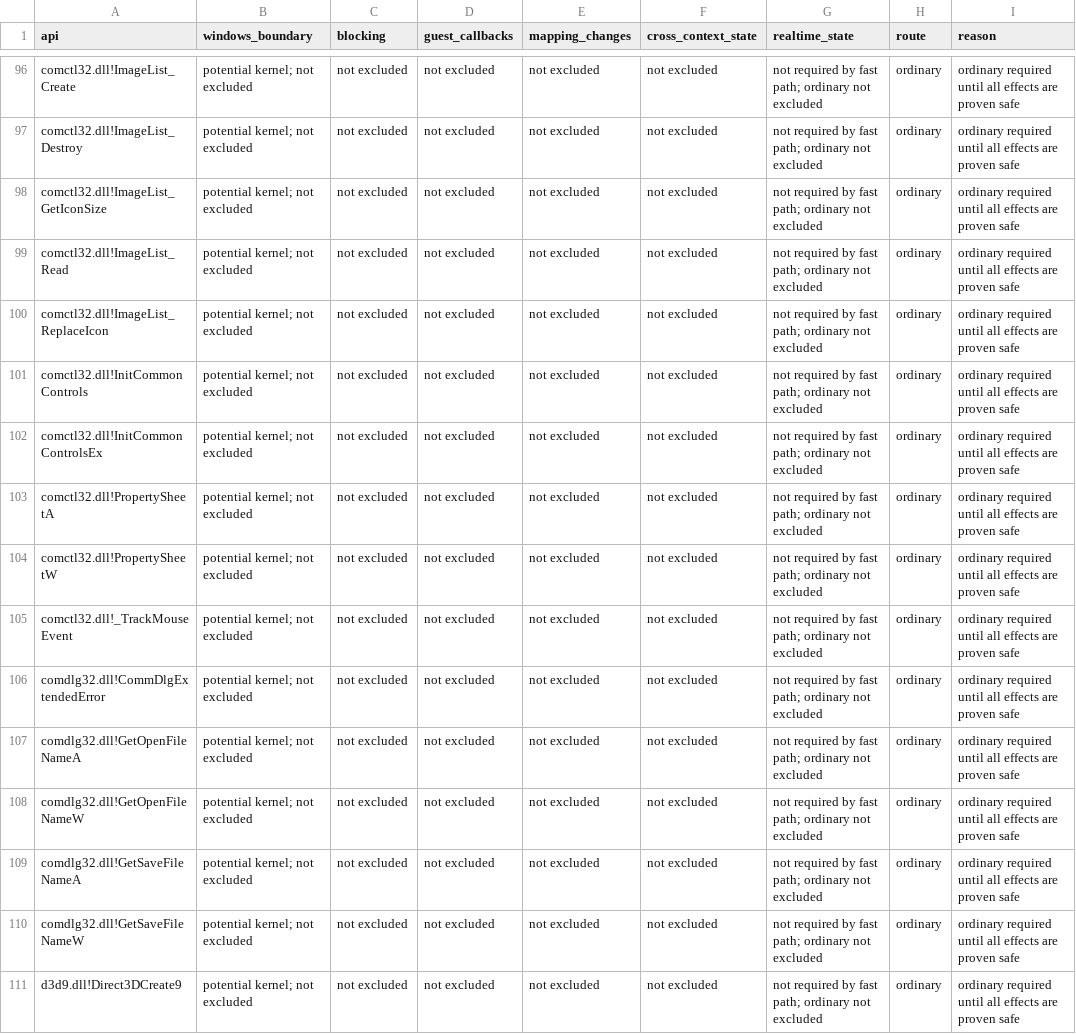
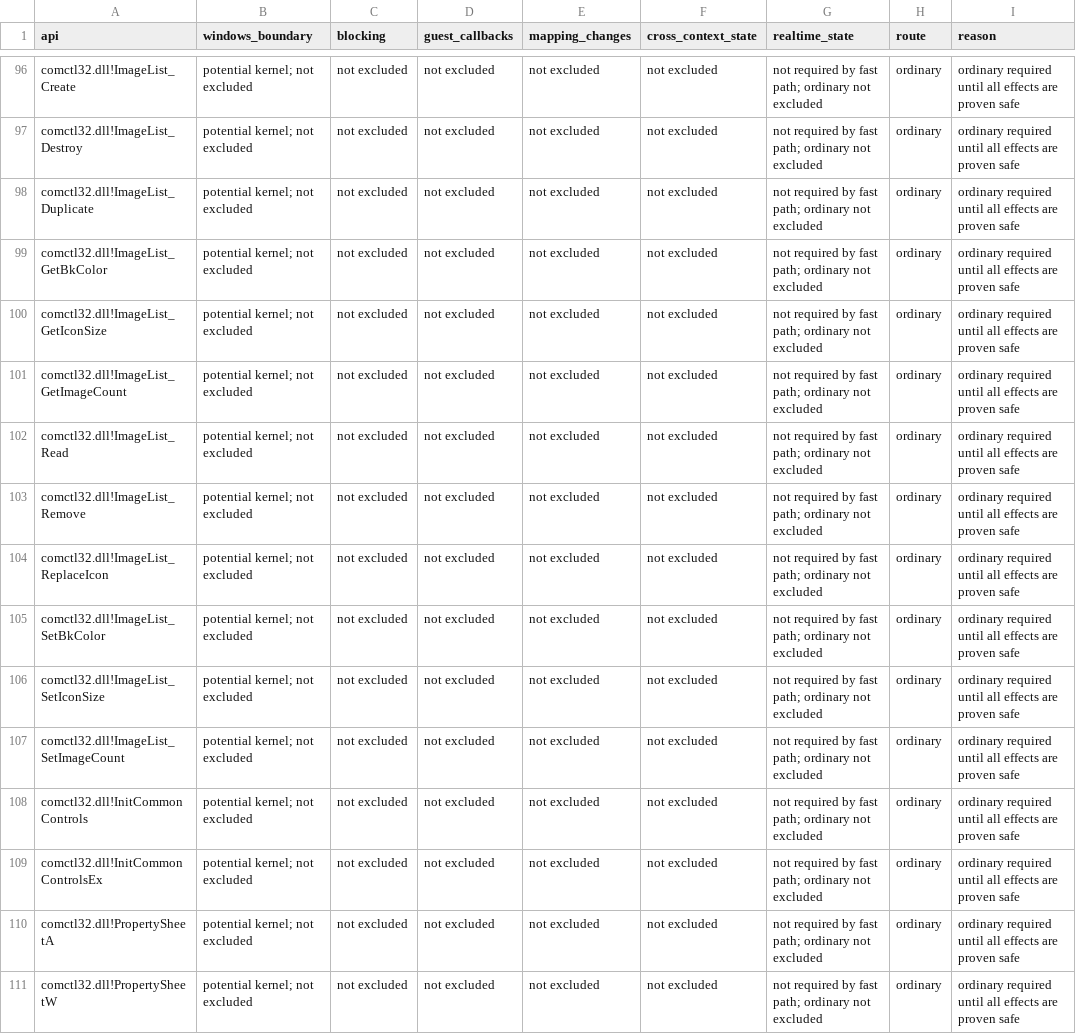
Before and after one commit to hitode-project/hitode, a TSV file: docs/host-call-boundary.tsv, drawn as a sheet; only a part is shown, gaps mark what is left out; the shorter side is filled out with more unchanged rows.

Commit message:
feat(comctl32): complete image list storage mutations and copies
Add image count queries/resizing, icon-size changes, removal, duplication and
background color access over the existing Objects-owned lists. Deep copies
retain independent pixel and mask snapshots. Restore the stream header's
background color so loaded lists and created lists expose the same state.
Preflight capacity and allocate replacement entries before changing a list.

Microsoft Learn specifies that SetIconSize removes every image even at unchanged
dimensions, Remove compacts indexes, Duplicate copies normal images and list
settings, and SetImageCount frees truncated images. Newly expanded slots have
undefined drawing until Replace supplies valid images; initialize their real
storage transparently without claiming decoded content. Preserve the existing
bounded owner/capability diagnostics instead of creating another handle store.

Validation: all eight image-list regression tests pass, including the new state
and ownership test with interpreter and JIT. Scoped adv-win32 Clippy passes with
warnings denied; regenerate the host-call inventory. Overlay, drawing, drag and
other image-list exports remain separate outstanding package work.

```diff
--- a/docs/host-call-boundary.tsv
+++ b/docs/host-call-boundary.tsv
@@ -97,5 +97,12 @@ comctl32.dll!ImageList_Create	potential kernel; not excluded	not excluded	not ex
 comctl32.dll!ImageList_Destroy	potential kernel; not excluded	not excluded	not excluded	not excluded	not excluded	not required by fast path; ordinary not excluded	ordinary	ordinary required until all effects are proven safe
+comctl32.dll!ImageList_Duplicate	potential kernel; not excluded	not excluded	not excluded	not excluded	not excluded	not required by fast path; ordinary not excluded	ordinary	ordinary required until all effects are proven safe
+comctl32.dll!ImageList_GetBkColor	potential kernel; not excluded	not excluded	not excluded	not excluded	not excluded	not required by fast path; ordinary not excluded	ordinary	ordinary required until all effects are proven safe
 comctl32.dll!ImageList_GetIconSize	potential kernel; not excluded	not excluded	not excluded	not excluded	not excluded	not required by fast path; ordinary not excluded	ordinary	ordinary required until all effects are proven safe
+comctl32.dll!ImageList_GetImageCount	potential kernel; not excluded	not excluded	not excluded	not excluded	not excluded	not required by fast path; ordinary not excluded	ordinary	ordinary required until all effects are proven safe
 comctl32.dll!ImageList_Read	potential kernel; not excluded	not excluded	not excluded	not excluded	not excluded	not required by fast path; ordinary not excluded	ordinary	ordinary required until all effects are proven safe
+comctl32.dll!ImageList_Remove	potential kernel; not excluded	not excluded	not excluded	not excluded	not excluded	not required by fast path; ordinary not excluded	ordinary	ordinary required until all effects are proven safe
 comctl32.dll!ImageList_ReplaceIcon	potential kernel; not excluded	not excluded	not excluded	not excluded	not excluded	not required by fast path; ordinary not excluded	ordinary	ordinary required until all effects are proven safe
+comctl32.dll!ImageList_SetBkColor	potential kernel; not excluded	not excluded	not excluded	not excluded	not excluded	not required by fast path; ordinary not excluded	ordinary	ordinary required until all effects are proven safe
+comctl32.dll!ImageList_SetIconSize	potential kernel; not excluded	not excluded	not excluded	not excluded	not excluded	not required by fast path; ordinary not excluded	ordinary	ordinary required until all effects are proven safe
+comctl32.dll!ImageList_SetImageCount	potential kernel; not excluded	not excluded	not excluded	not excluded	not excluded	not required by fast path; ordinary not excluded	ordinary	ordinary required until all effects are proven safe
 comctl32.dll!InitCommonControls	potential kernel; not excluded	not excluded	not excluded	not excluded	not excluded	not required by fast path; ordinary not excluded	ordinary	ordinary required until all effects are proven safe
```
Also changed, not shown: 6 other files.
